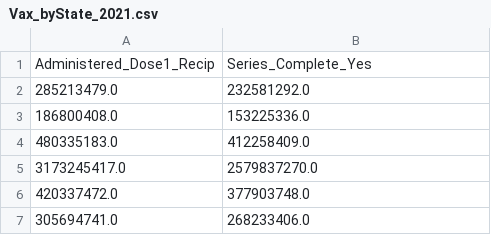
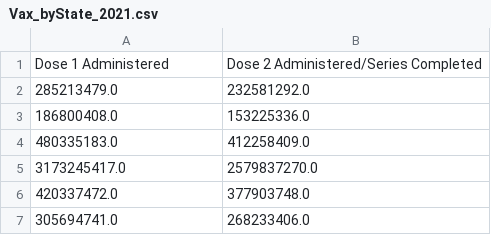
Before and after one commit to Talamanj08/Project-3, a CSV file: Vaxx DataFrames/Vax_byState_2021.csv, drawn as a sheet; only a part is shown.

```diff
--- a/Vaxx DataFrames/Vax_byState_2021.csv
+++ b/Vaxx DataFrames/Vax_byState_2021.csv
@@ -1,2 +1,2 @@
-Administered_Dose1_Recip,Series_Complete_Yes
+Dose 1 Administered,Dose 2 Administered/Series Completed
 285213479.0,232581292.0
```
Also changed, not shown: Vaxx DataFrames/Vax_byState_2022.csv, Vaxx DataFrames/Vax_byState_2023.csv, 1 other file.
